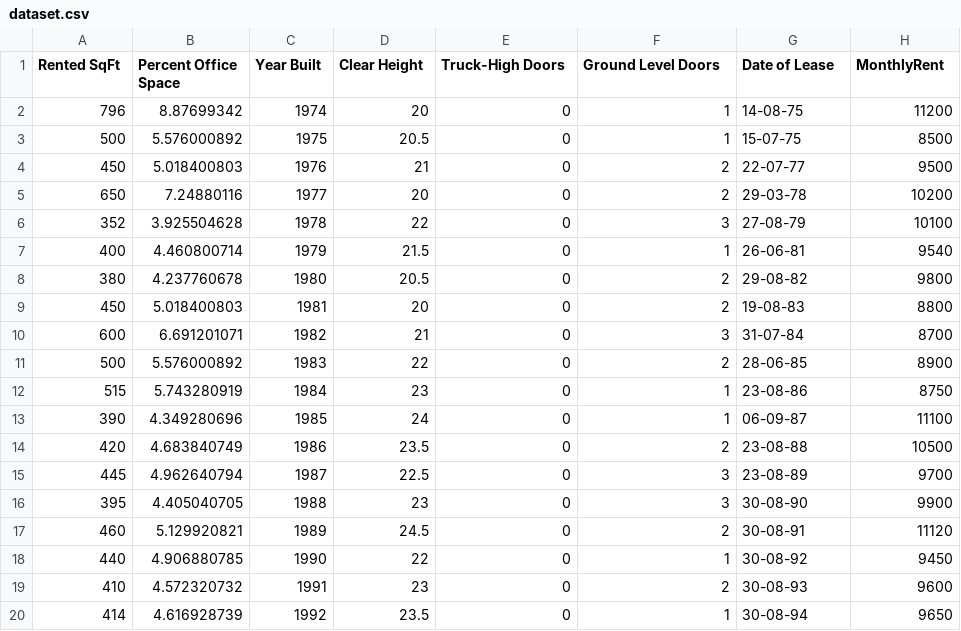
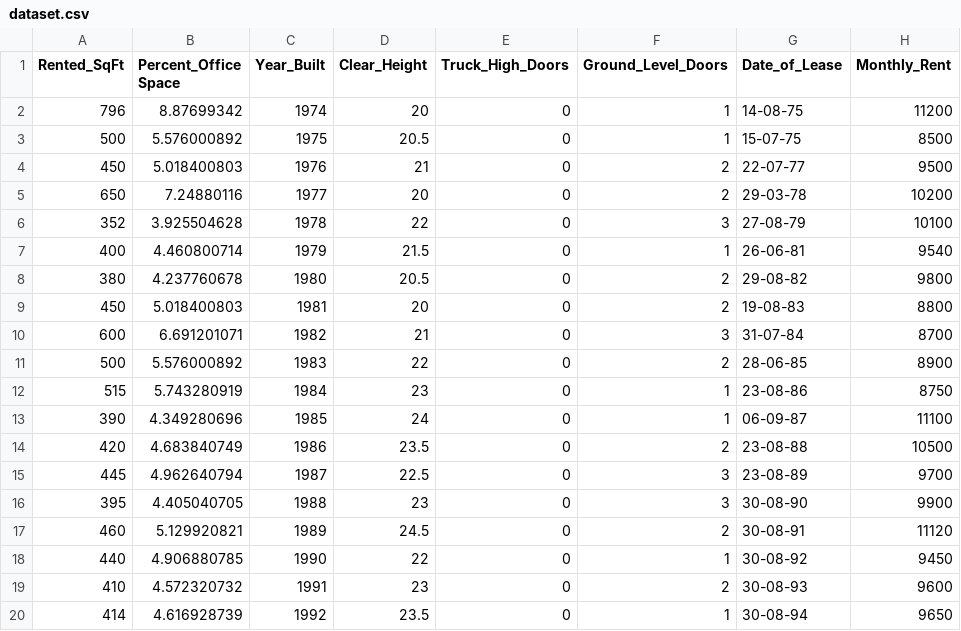
Before and after one commit to drzeeshanaliofficial/Multiple-Linear-Regression-Analysis, a CSV file: dataset.csv, drawn as a sheet.

Commit message:
Add files via upload

```diff
--- a/dataset.csv
+++ b/dataset.csv
@@ -1,2 +1,2 @@
-Rented SqFt,Percent Office Space,Year Built,Clear Height,Truck-High Doors,Ground Level Doors,Date of Lease,MonthlyRent
+Rented_SqFt,Percent_Office Space,Year_Built,Clear_Height,Truck_High_Doors,Ground_Level_Doors,Date_of_Lease,Monthly_Rent
 796,8.87699342,1974,20,0,1,14-08-75,11200
```
